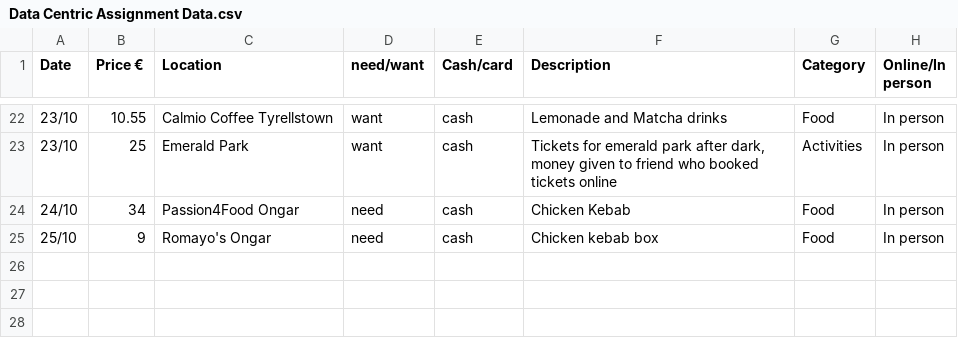
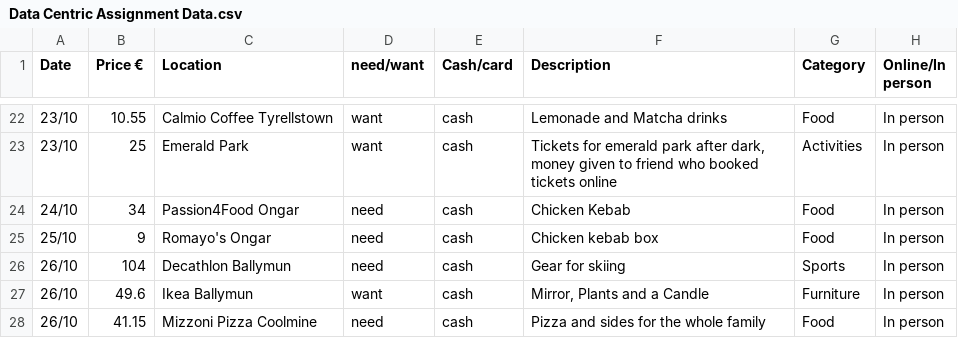
Before and after one commit to EmanuelVouciuc1/Data-Centric-Assignment, a CSV file: Excel Data/Data Centric Assignment Data.csv, drawn as a sheet; only a part is shown, gaps mark what is left out; the diff names each change by its address in the sheet, - before the commit and + after, or states it on an @@ line.

Commit message:
Update Data Centric Assignment Data.csv

```diff
--- a/Excel Data/Data Centric Assignment Data.csv
+++ b/Excel Data/Data Centric Assignment Data.csv
+row 26: 26/10 | 104 | Decathlon Ballymun | need | cash | Gear for skiing | Sports | In person
+row 27: 26/10 | 49.6 | Ikea Ballymun | want | cash | Mirror, Plants and a Candle | Furniture | In person
+row 28: 26/10 | 41.15 | Mizzoni Pizza Coolmine | need | cash | Pizza and sides for the whole family | Food | In person
```
